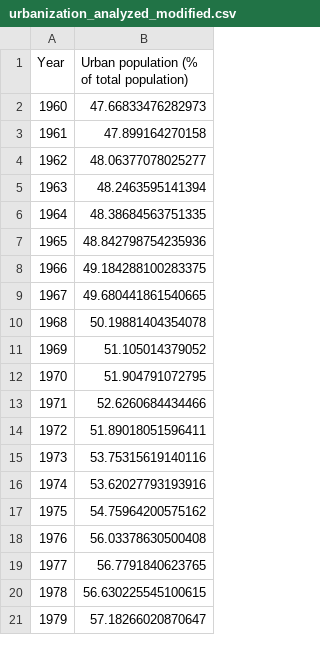
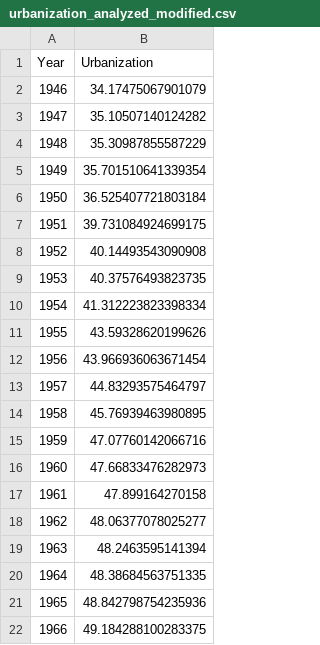
Before and after one commit to coolka1234/scikit-learn-poland-demography, a CSV file: urbanization_analyzed_modified.csv, drawn as a sheet; only a part is shown; the shorter side is filled out with more unchanged rows.

```diff
--- a/urbanization_analyzed_modified.csv
+++ b/urbanization_analyzed_modified.csv
@@ -1,2 +1,16 @@
-Year,Urban population (% of total population)
+Year,Urbanization
+1946,34.17475067901079
+1947,35.10507140124282
+1948,35.30987855587229
+1949,35.701510641339354
+1950,36.525407721803184
+1951,39.731084924699175
+1952,40.14493543090908
+1953,40.37576493823735
+1954,41.312223823398334
+1955,43.59328620199626
+1956,43.966936063671454
+1957,44.83293575464797
+1958,45.76939463980895
+1959,47.07760142066716
 1960,47.66833476282973
```
Also changed, not shown: 3 other files.
